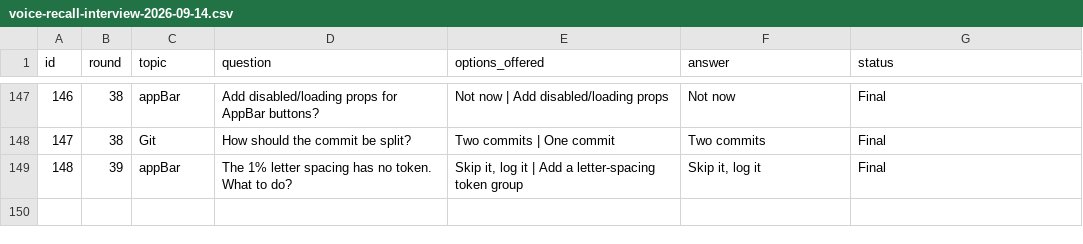
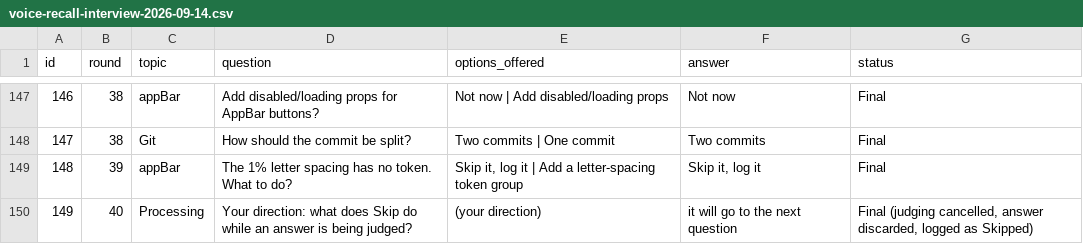
Before and after one commit to joyjin-design/KnowunityDesignSprint, a CSV file: voice-recall-interview-2026-09-14.csv, drawn as a sheet; only a part is shown, gaps mark what is left out.

```diff
--- a/voice-recall-interview-2026-09-14.csv
+++ b/voice-recall-interview-2026-09-14.csv
@@ -149 +149,2 @@
 "148","39","appBar","The 1% letter spacing has no token. What to do?","Skip it, log it | Add a letter-spacing token group","Skip it, log it","Final"
+"149","40","Processing","Your direction: what does Skip do while an answer is being judged?","(your direction)","it will go to the next question","Final (judging cancelled, answer discarded, logged as Skipped)"
```
Also changed, not shown: 2 other files.
